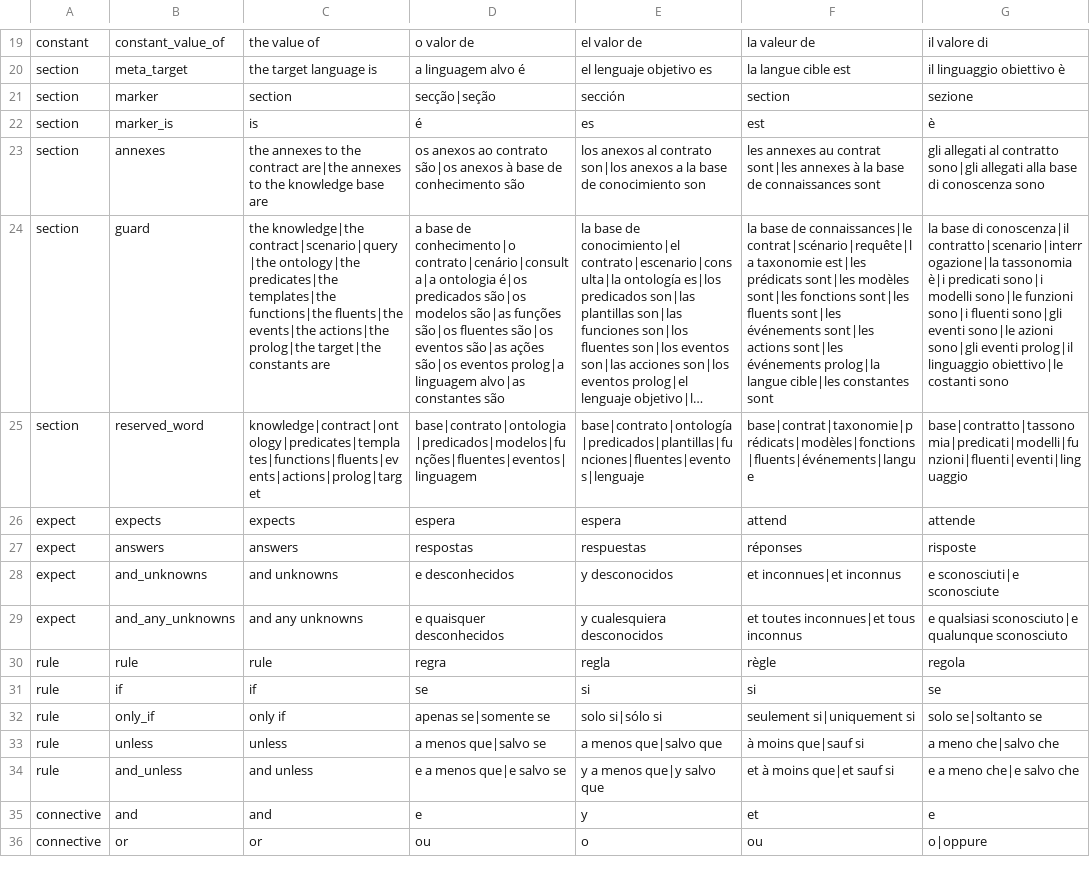
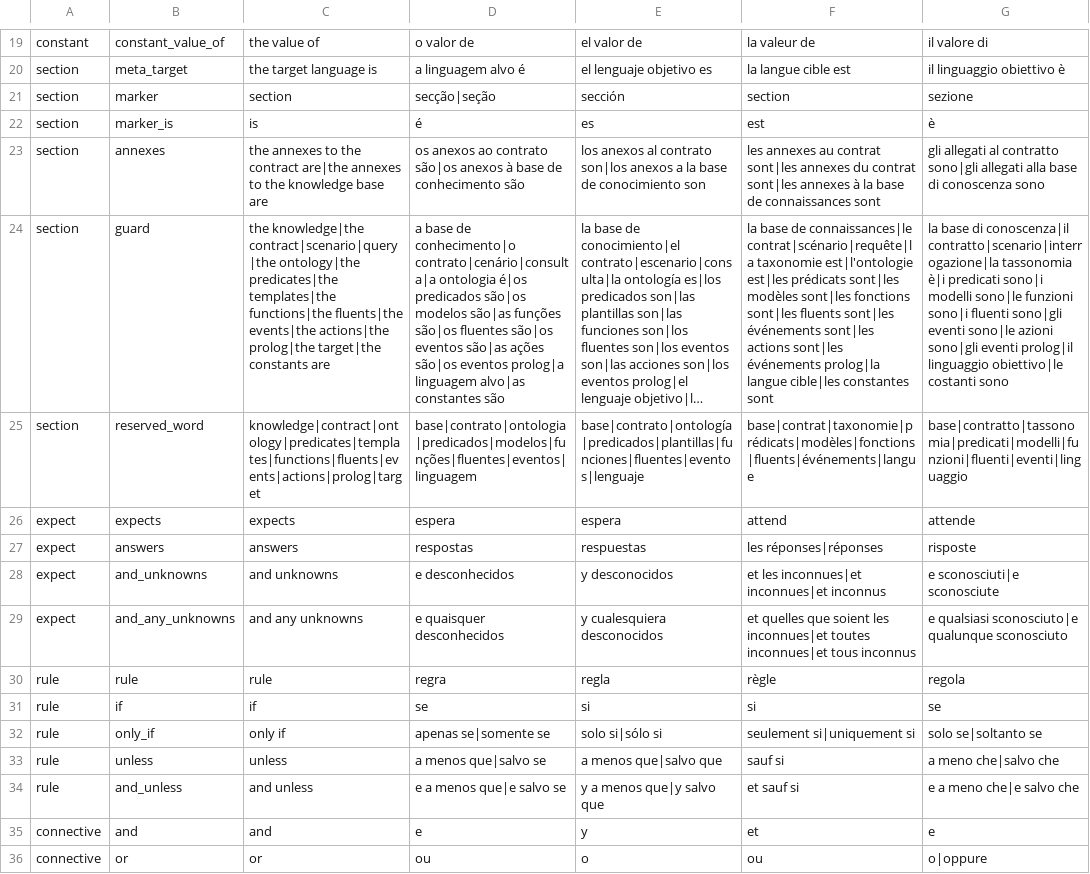
Before and after one commit to LogicalContractsOrg/LogicalEnglish2, a CSV file: i18n/keywords.csv, drawn as a sheet; only a part is shown, gaps mark what is left out; long unchanged cells end in …; the diff covers the shown part only; the diff names each change by its address in the sheet, - before the commit and + after, or states it on an @@ line.

```diff
--- a/i18n/keywords.csv
+++ b/i18n/keywords.csv
-F23: …sont|les annexes à la…
+F23: …sont|les annexes du contrat sont|les annexes à la…
-F24: …contrat|scénario|requête|la taxonomie est|les prédicats…
+F24: …contrat|scénario|requête|la taxonomie est|l'ontologie est|les prédicats…
-F27: réponses
+F27: les réponses|réponses
-F28: et inconnues|et inconnus
+F28: et les inconnues|et inconnues|et inconnus
-F29: et toutes inconnues|et…
+F29: et quelles que soient les inconnues|et toutes inconnues|et…
-F33: à moins que|sauf si
+F33: sauf si
-F34: et à moins que|et sauf si
+F34: et sauf si
```
Also changed, not shown: 24 edited cells elsewhere in this file, i18n/messages.csv, i18n/system_templates.csv, 52 other files.
